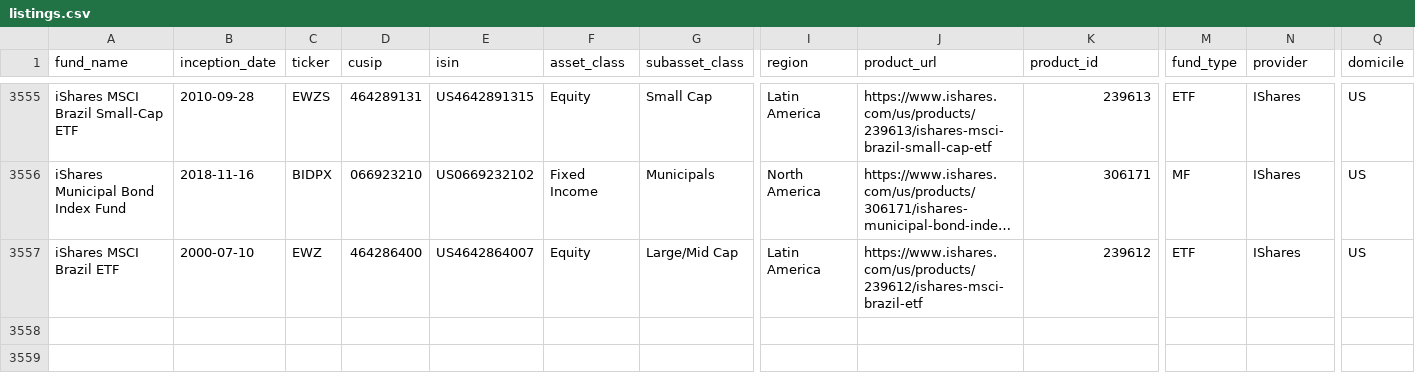
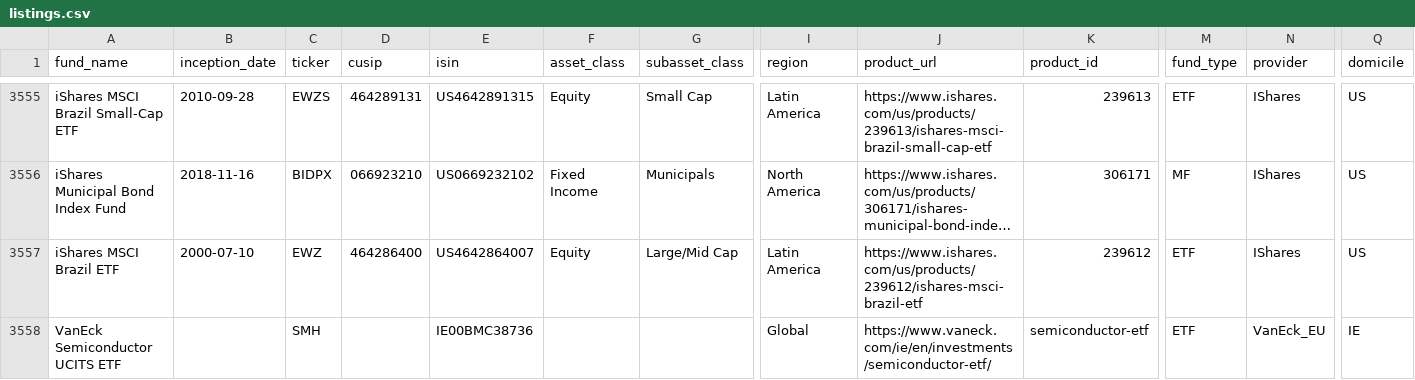
Before and after one commit to sirop/ETF-Scraper, a CSV file: src/etf_scraper/data/listings.csv, drawn as a sheet; only a part is shown, gaps mark what is left out; long unchanged cells end in …; rows hold the shown columns only; the diff names each change by its address in the sheet, - before the commit and + after, or states it on an @@ line.

```diff
--- a/src/etf_scraper/data/listings.csv
+++ b/src/etf_scraper/data/listings.csv
+row 3558: VanEck Semiconductor UCITS ETF |  | SMH |  | IE00BMC38736 |  |  | Global | https://www.vaneck.com/ie/en/investments/semiconductor-etf/ | semiconductor-etf | ETF | VanEck_EU | IE
```
Also changed, not shown: 13 other files.
